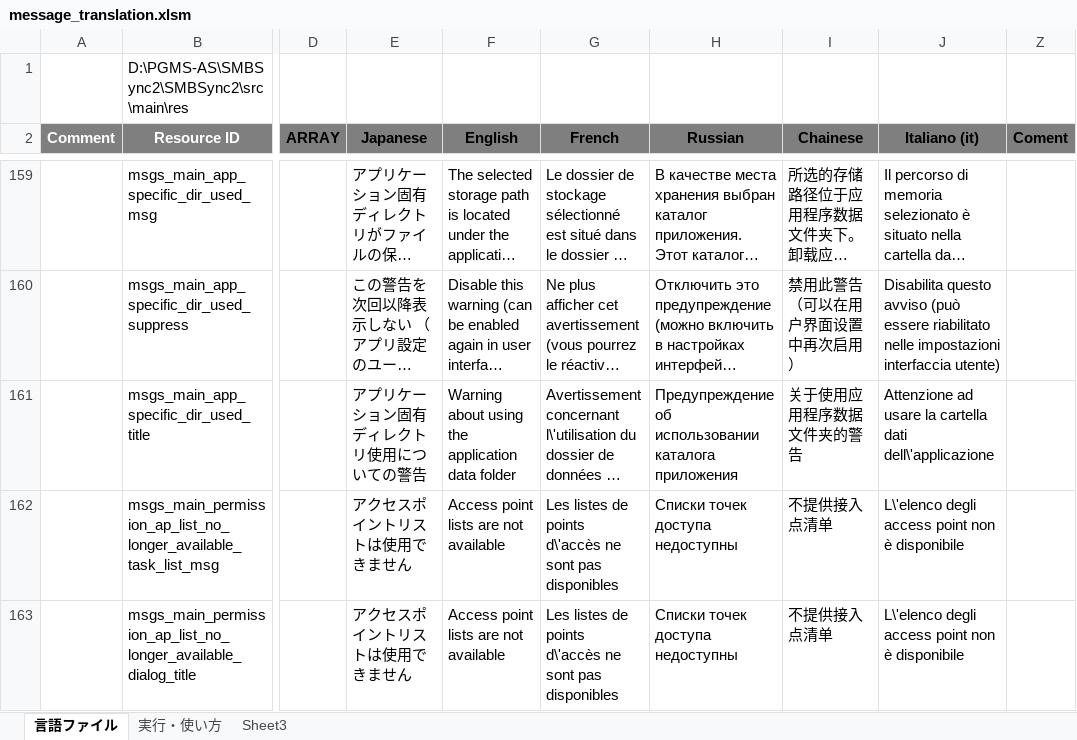
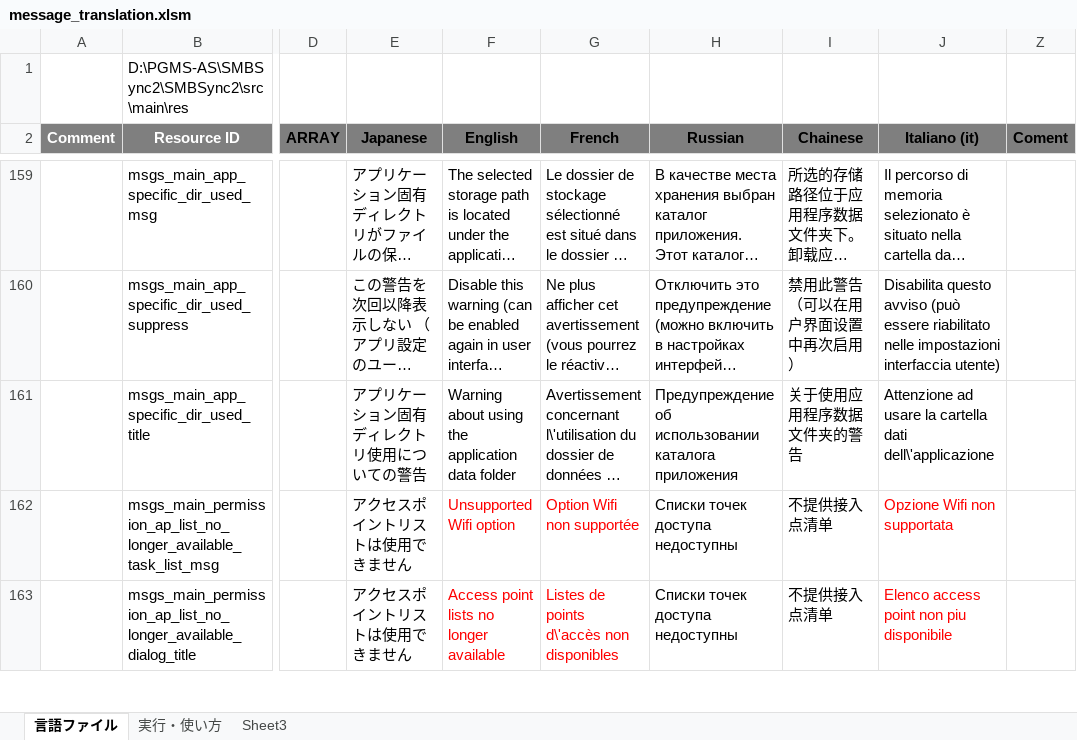
Before and after one commit to Sentaroh/SMBSync2, an Excel workbook: message_translation.xlsm, sheet 言語ファイル, drawn as a sheet; only a part is shown, gaps mark what is left out; long unchanged cells end in …; values as stored, in another font and other column widths than the file's, no borders; charts and pictures not drawn; the diff covers the shown part only; the diff names each change by its address in the sheet, - before the commit and + after, or states it on an @@ line.

Commit message:
Set SyncTask to error on app start if Wifi AP option is selected
- sets the SyncTask to error state on app start if Wifi AP option is selected
- remove remaining Wifi AP layout

```diff
--- a/message_translation.xlsm (sheet 言語ファイル)
+++ b/message_translation.xlsm (sheet 言語ファイル)
-F162 (English): Access point lists are not available
+F162 (English): Unsupported Wifi option
-F162:G163 text colour: black
+F162:G163 text colour: #FF0000
-G162 (French): Les listes de points d\'accès ne sont pas disponibles
+G162 (French): Option Wifi non supportée
-J162 (Italiano (it)): L\'elenco degli access point non è disponibile
+J162 (Italiano (it)): Opzione Wifi non supportata
-J162:J163 text colour: black
+J162:J163 text colour: #FF0000
-F163 (English): Access point lists are not available
+F163 (English): Access point lists no longer available
-G163 (French): Les listes de points d\'accès ne sont pas disponibles
+G163 (French): Listes de points d\'accès non disponibles
-J163 (Italiano (it)): L\'elenco degli access point non è disponibile
+J163 (Italiano (it)): Elenco access point non piu disponibile
```
Also changed, not shown: 1 removed row, 3 edited cells and cell formats elsewhere in this sheet, hidden cells, charts or pictures, 11 other files.
